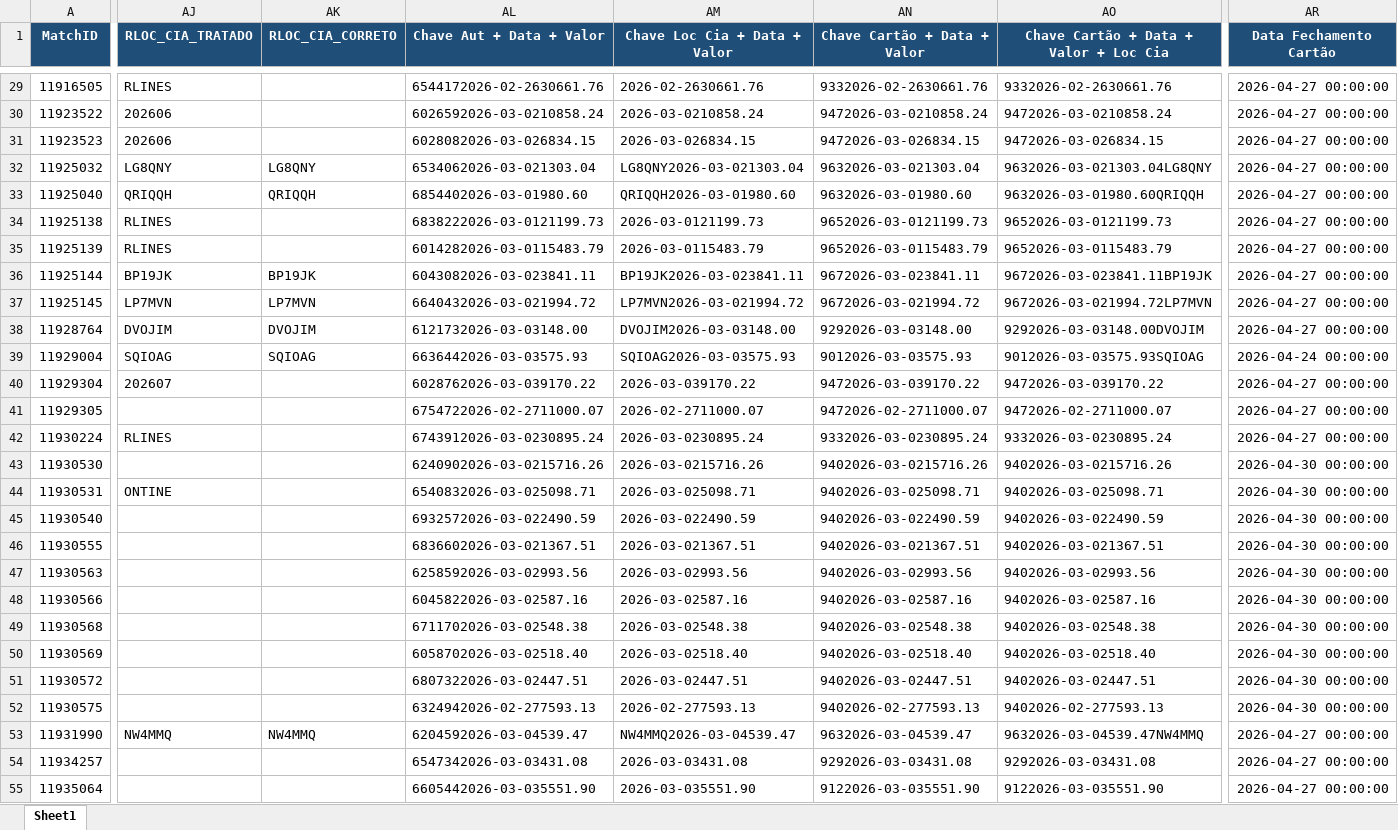
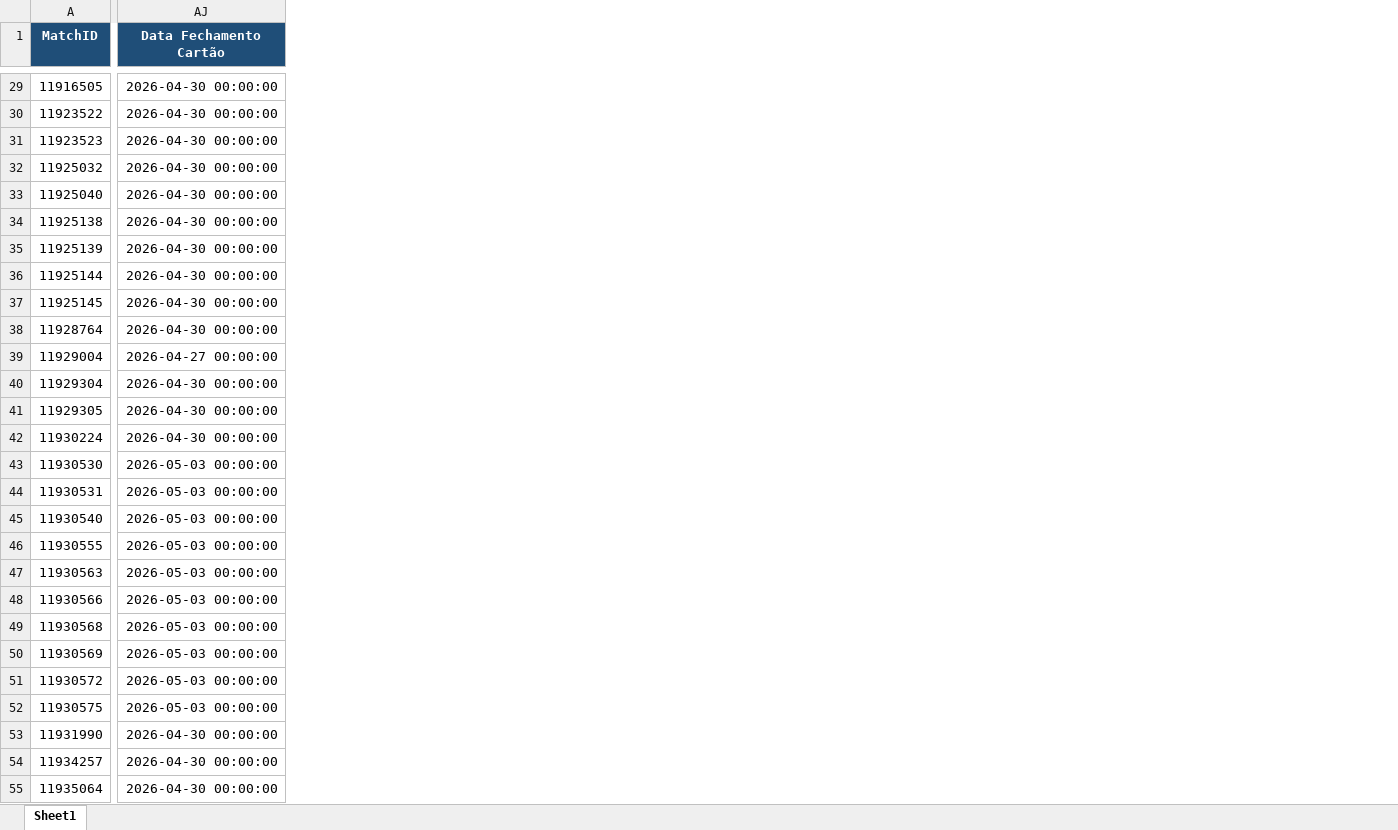
Before and after one commit to Nicolas-Cavalcante/concilia-o-financeira, an Excel workbook: outputs/Incorretos/Pendências_EBTA.xlsx, sheet Sheet1, drawn as a sheet; only a part is shown, gaps mark what is left out; values as stored, in another font and other column widths than the file's, no borders; removed rows and columns are numbered as before the commit, all else as after; the diff covers the shown part only; the diff names each change by its address in the sheet, - before the commit and + after, or states it on an @@ line.

```diff
--- a/outputs/Incorretos/Pendências_EBTA.xlsx (sheet Sheet1)
+++ b/outputs/Incorretos/Pendências_EBTA.xlsx (sheet Sheet1)
-column AJ (RLOC_CIA_TRATADO), rows 29-53: RLINES | 202606 | 202606 | LG8QNY | QRIQQH | RLINES | RLINES | BP19JK | LP7MVN | DVOJIM | SQIOAG | 202607 |  | RLINES |  | ONTINE |  |  |  |  |  |  |  |  | NW4MMQ
-column AK (RLOC_CIA_CORRETO), rows 32-53: LG8QNY | QRIQQH |  |  | BP19JK | LP7MVN | DVOJIM | SQIOAG |  |  |  |  |  |  |  |  |  |  |  |  |  | NW4MMQ
-column AL (Chave Aut + Data + Valor), rows 29-55: 6544172026-02-2630661.76 | 6026592026-03-0210858.24 | 6028082026-03-026834.15 | 6534062026-03-021303.04 | 6854402026-03-01980.60 | 6838222026-03-0121199.73 | 6014282026-03-0115483.79 | 6043082026-03-023841.11 | 6640432026-03-021994.72 | 6121732026-03-03148.00 | 6636442026-03-03575.93 | 6028762026-03-039170.22 | 6754722026-02-2711000.07 | 6743912026-03-0230895.24 | 6240902026-03-0215716.26 | 6540832026-03-025098.71 | 6932572026-03-022490.59 | 6836602026-03-021367.51 | 6258592026-03-02993.56 | 6045822026-03-02587.16 | 6711702026-03-02548.38 | 6058702026-03-02518.40 | 6807322026-03-02447.51 | 6324942026-02-277593.13 | 6204592026-03-04539.47 | 6547342026-03-03431.08 | 6605442026-03-035551.90
-column AM (Chave Loc Cia + Data + Valor), rows 29-55: 2026-02-2630661.76 | 2026-03-0210858.24 | 2026-03-026834.15 | LG8QNY2026-03-021303.04 | QRIQQH2026-03-01980.60 | 2026-03-0121199.73 | 2026-03-0115483.79 | BP19JK2026-03-023841.11 | LP7MVN2026-03-021994.72 | DVOJIM2026-03-03148.00 | SQIOAG2026-03-03575.93 | 2026-03-039170.22 | 2026-02-2711000.07 | 2026-03-0230895.24 | 2026-03-0215716.26 | 2026-03-025098.71 | 2026-03-022490.59 | 2026-03-021367.51 | 2026-03-02993.56 | 2026-03-02587.16 | 2026-03-02548.38 | 2026-03-02518.40 | 2026-03-02447.51 | 2026-02-277593.13 | NW4MMQ2026-03-04539.47 | 2026-03-03431.08 | 2026-03-035551.90
-column AN (Chave Cartão + Data + Valor), rows 29-55: 9332026-02-2630661.76 | 9472026-03-0210858.24 | 9472026-03-026834.15 | 9632026-03-021303.04 | 9632026-03-01980.60 | 9652026-03-0121199.73 | 9652026-03-0115483.79 | 9672026-03-023841.11 | 9672026-03-021994.72 | 9292026-03-03148.00 | 9012026-03-03575.93 | 9472026-03-039170.22 | 9472026-02-2711000.07 | 9332026-03-0230895.24 | 9402026-03-0215716.26 | 9402026-03-025098.71 | 9402026-03-022490.59 | 9402026-03-021367.51 | 9402026-03-02993.56 | 9402026-03-02587.16 | 9402026-03-02548.38 | 9402026-03-02518.40 | 9402026-03-02447.51 | 9402026-02-277593.13 | 9632026-03-04539.47 | 9292026-03-03431.08 | 9122026-03-035551.90
-column AO, row 1: Chave Cartão + Data + Valor + Loc Cia; rows 29-55: 9332026-02-2630661.76 | 9472026-03-0210858.24 | 9472026-03-026834.15 | 9632026-03-021303.04LG8QNY | 9632026-03-01980.60QRIQQH | 9652026-03-0121199.73 | 9652026-03-0115483.79 | 9672026-03-023841.11BP19JK | 9672026-03-021994.72LP7MVN | 9292026-03-03148.00DVOJIM | 9012026-03-03575.93SQIOAG | 9472026-03-039170.22 | 9472026-02-2711000.07 | 9332026-03-0230895.24 | 9402026-03-0215716.26 | 9402026-03-025098.71 | 9402026-03-022490.59 | 9402026-03-021367.51 | 9402026-03-02993.56 | 9402026-03-02587.16 | 9402026-03-02548.38 | 9402026-03-02518.40 | 9402026-03-02447.51 | 9402026-02-277593.13 | 9632026-03-04539.47NW4MMQ | 9292026-03-03431.08 | 9122026-03-035551.90
-AJ29:AJ38 (Data Fechamento Cartão): 2026-04-27 00:00:00
+AJ29:AJ38 (Data Fechamento Cartão): 2026-04-30 00:00:00
-AJ39 (Data Fechamento Cartão): 2026-04-24 00:00:00
+AJ39 (Data Fechamento Cartão): 2026-04-27 00:00:00
-AJ40:AJ42 (Data Fechamento Cartão): 2026-04-27 00:00:00
+AJ40:AJ42 (Data Fechamento Cartão): 2026-04-30 00:00:00
-AJ43:AJ52 (Data Fechamento Cartão): 2026-04-30 00:00:00
+AJ43:AJ52 (Data Fechamento Cartão): 2026-05-03 00:00:00
-AJ53:AJ55 (Data Fechamento Cartão): 2026-04-27 00:00:00
+AJ53:AJ55 (Data Fechamento Cartão): 2026-04-30 00:00:00
```
Also changed, not shown: 2 removed rows, 6 removed columns and 1182 edited cells elsewhere in this sheet, logs/historico_execucao.xlsx, logs/historico_execucao_detalhado.xlsx, 9 other files.
